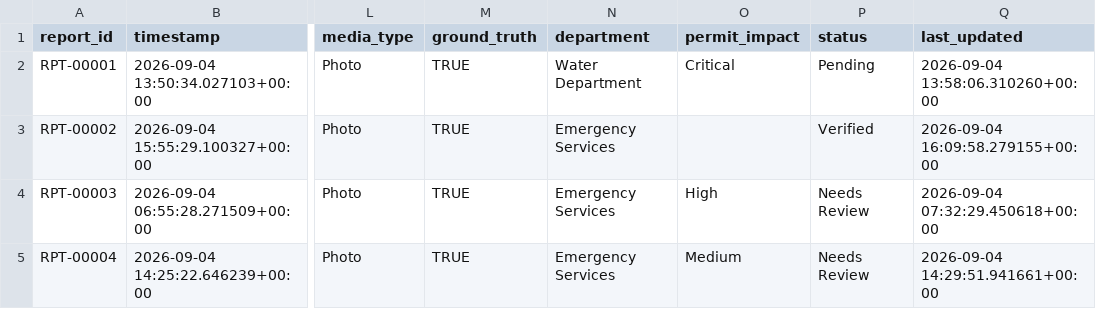
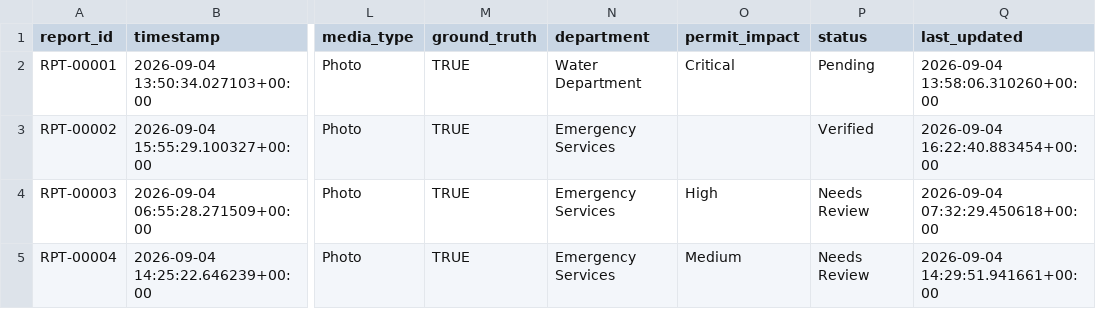
Before and after one commit to Nadhiyashree/disaster_project, a CSV file: data/disaster_reports.csv, drawn as a sheet; only a part is shown, gaps mark what is left out; the diff names each change by its address in the sheet, - before the commit and + after, or states it on an @@ line.

```diff
--- a/data/disaster_reports.csv
+++ b/data/disaster_reports.csv
-Q3 (last_updated): 2026-09-04 16:09:58.279155+00:00
+Q3 (last_updated): 2026-09-04 16:22:40.883454+00:00
```
Also changed, not shown: 12 other files.
